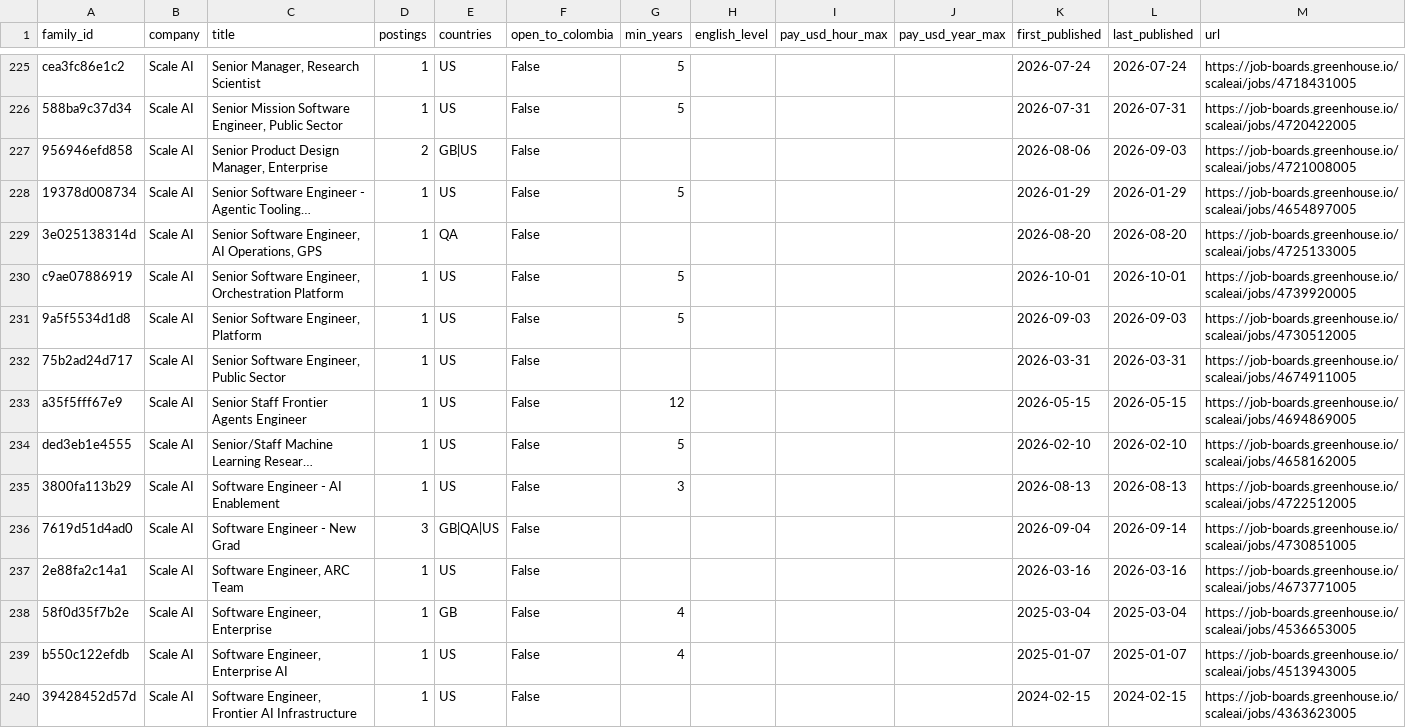
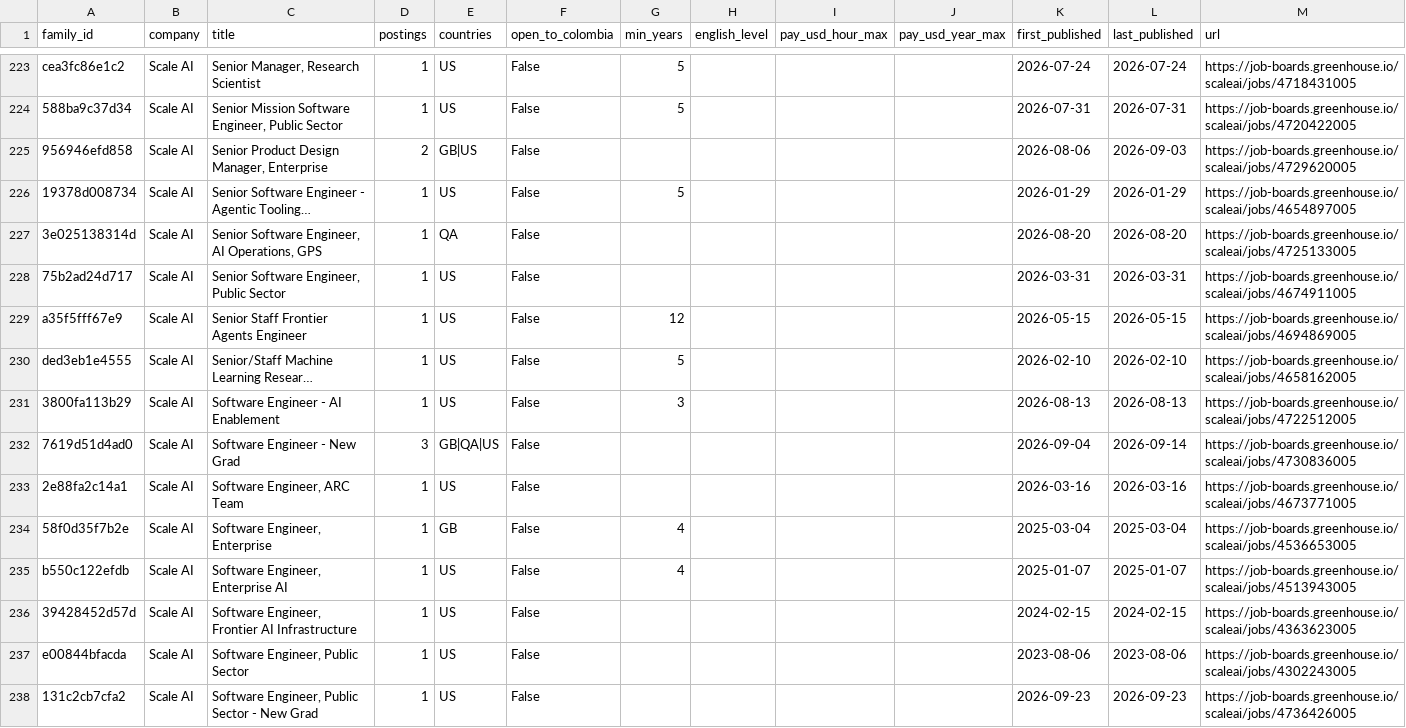
Before and after one commit to Jsebastian323/webdata-delivery-kit, a CSV file: data/jobs/families.csv, drawn as a sheet; only a part is shown, gaps mark what is left out; the shorter side is filled out with more unchanged rows; long unchanged cells end in …; removed rows and columns are numbered as before the commit, all else as after; the diff covers the shown part only; the diff names each change by its address in the sheet, - before the commit and + after, or states it on an @@ line.

```diff
--- a/data/jobs/families.csv
+++ b/data/jobs/families.csv
-M225 (url): https://job-boards.greenhouse.io/scaleai/jobs/4721008005
+M225 (url): https://job-boards.greenhouse.io/scaleai/jobs/4729620005
-row 230: c9ae07886919 | Scale AI | Senior Software Engineer, Orchestration Platform | 1 | US | False | 5 |  |  |  | 2026-10-01 | 2026-10-01 | https://job-boards.greenhouse.io/scaleai/jobs/4739920005
-row 231: 9a5f5534d1d8 | Scale AI | Senior Software Engineer, Platform | 1 | US | False | 5 |  |  |  | 2026-09-03 | 2026-09-03 | https://job-boards.greenhouse.io/scaleai/jobs/4730512005
-M232 (url): https://job-boards.greenhouse.io/scaleai/jobs/4730851005
+M232 (url): https://job-boards.greenhouse.io/scaleai/jobs/4730836005
```
Also changed, not shown: 2 added rows, 6 removed rows and 7 edited cells elsewhere in this file, 3 other files.
